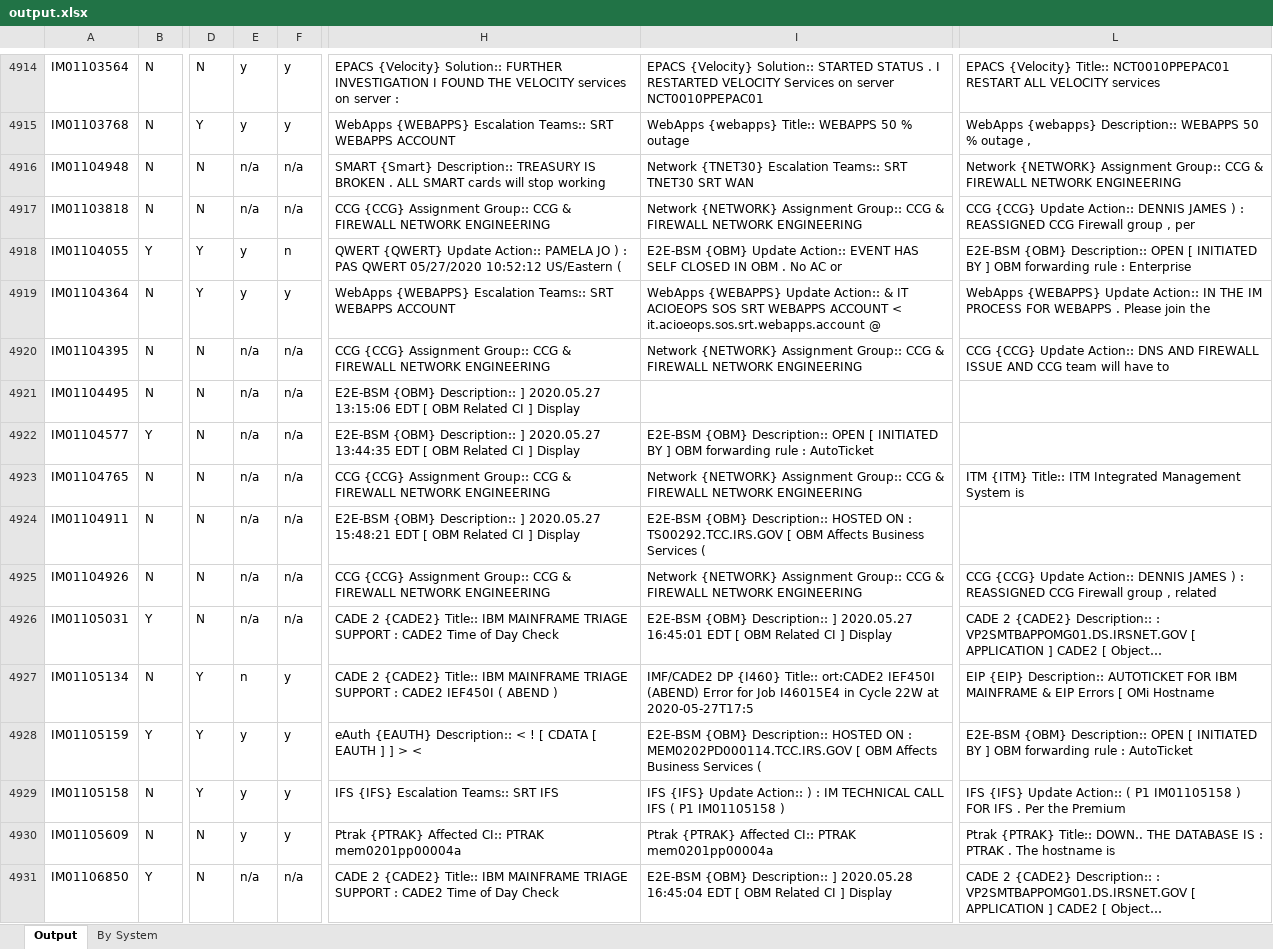
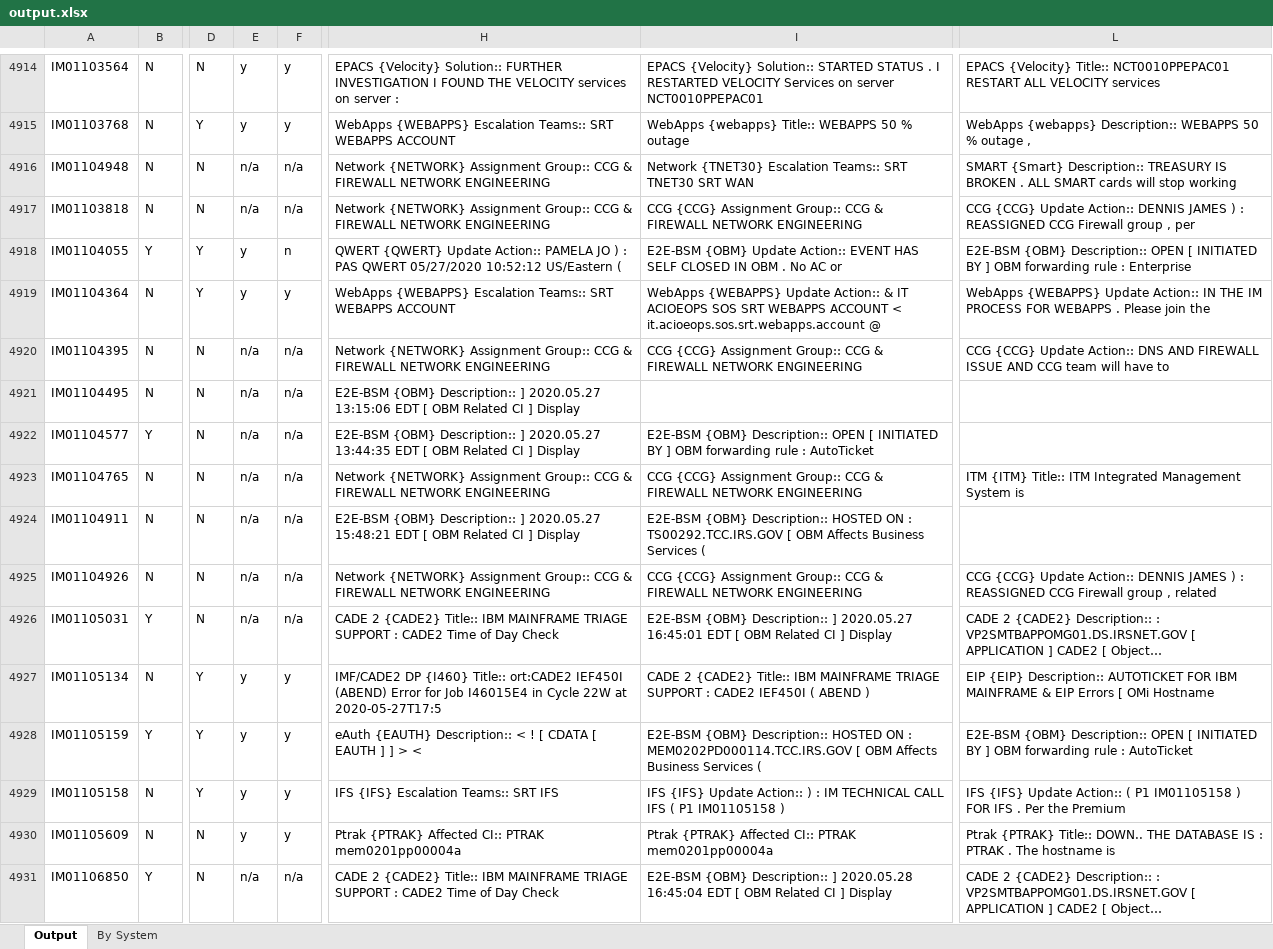
Before and after one commit to cjiang2000/IncidentClassification, an Excel workbook: output.xlsx, sheet Output, drawn as a sheet; only a part is shown, gaps mark what is left out; long unchanged cells end in …; values as stored, in another font and other column widths than the file's, no borders; the diff covers the shown part only; the diff names each change by its address in the sheet, - before the commit and + after, or states it on an @@ line.

```diff
--- a/output.xlsx (sheet Output)
+++ b/output.xlsx (sheet Output)
-H4916: SMART {Smart} Description:: TREASURY IS BROKEN . ALL SMART cards will stop working
+H4916: Network {NETWORK} Assignment Group:: CCG & FIREWALL NETWORK ENGINEERING
-L4916: Network {NETWORK} Assignment Group:: CCG & FIREWALL NETWORK ENGINEERING
+L4916: SMART {Smart} Description:: TREASURY IS BROKEN . ALL SMART cards will stop working
-H4917: CCG {CCG} Assignment Group::…
+H4917: Network {NETWORK} Assignment Group::…
-I4917: Network {NETWORK} Assignment Group::…
+I4917: CCG {CCG} Assignment Group::…
-H4920: CCG {CCG} Assignment Group::…
+H4920: Network {NETWORK} Assignment Group::…
-I4920: Network {NETWORK} Assignment Group::…
+I4920: CCG {CCG} Assignment Group::…
-H4923: CCG {CCG} Assignment Group::…
+H4923: Network {NETWORK} Assignment Group::…
-I4923: Network {NETWORK} Assignment Group::…
+I4923: CCG {CCG} Assignment Group::…
-H4925: CCG {CCG} Assignment Group::…
+H4925: Network {NETWORK} Assignment Group::…
-I4925: Network {NETWORK} Assignment Group::…
+I4925: CCG {CCG} Assignment Group::…
-E4927: n
+E4927: y
-H4927: CADE 2 {CADE2} Title:: IBM MAINFRAME TRIAGE SUPPORT : CADE2 IEF450I ( ABEND )
+H4927: IMF/CADE2 DP {I460} Title:: ort:CADE2 IEF450I (ABEND) Error for Job I46015E4 in Cycle 22W at 2020-05-27T17:5
-I4927: IMF/CADE2 DP {I460} Title:: ort:CADE2 IEF450I (ABEND) Error for Job I46015E4 in Cycle 22W at 2020-05-27T17:5
+I4927: CADE 2 {CADE2} Title:: IBM MAINFRAME TRIAGE SUPPORT : CADE2 IEF450I ( ABEND )
```
Also changed, not shown: 260 edited cells elsewhere in this sheet, sheet By System, 1 other file.
